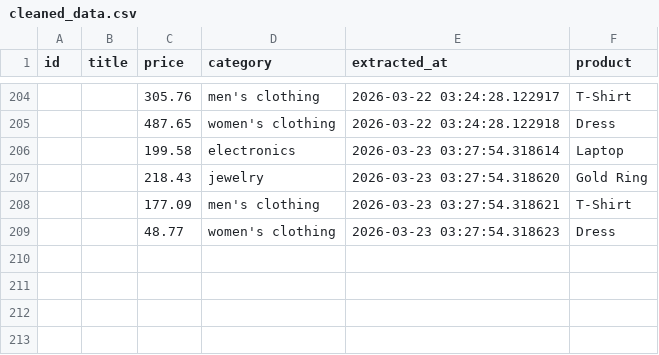
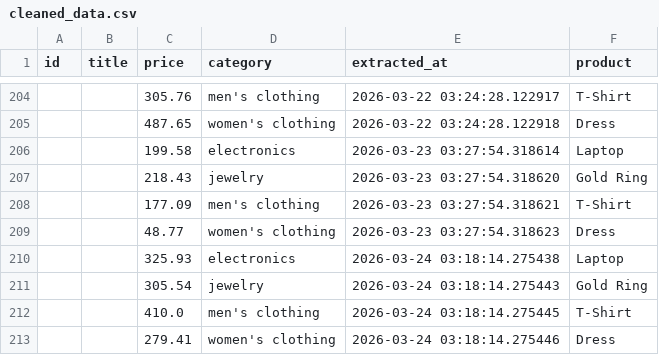
Before and after one commit to krithic616/ecommerce-price-pipeline, a CSV file: data/cleaned_data.csv, drawn as a sheet; only a part is shown, gaps mark what is left out.

```diff
--- a/data/cleaned_data.csv
+++ b/data/cleaned_data.csv
@@ -209 +209,5 @@ id,title,price,category,extracted_at,product
 ,,48.77,women's clothing,2026-03-23 03:27:54.318623,Dress
+,,325.93,electronics,2026-03-24 03:18:14.275438,Laptop
+,,305.54,jewelry,2026-03-24 03:18:14.275443,Gold Ring
+,,410.0,men's clothing,2026-03-24 03:18:14.275445,T-Shirt
+,,279.41,women's clothing,2026-03-24 03:18:14.275446,Dress
```
Also changed, not shown: data/raw_data.csv.
